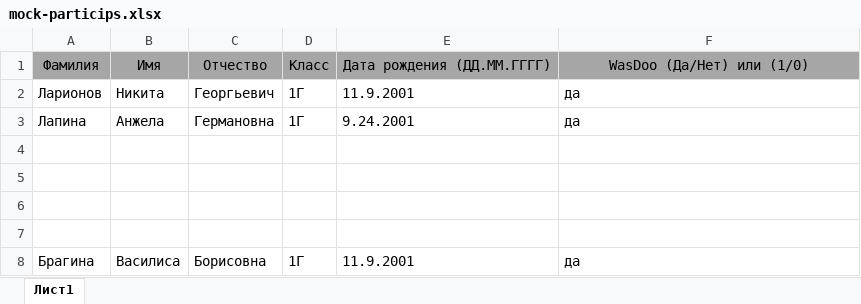
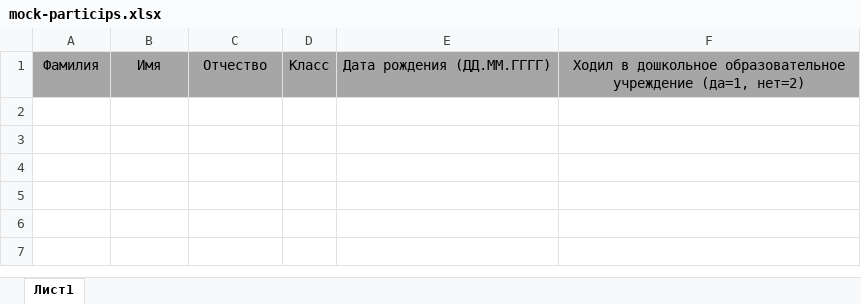
Before and after one commit to ptocoko/monit95, an Excel workbook: Services/Monit95App.Services/Resource/mock-particips.xlsx, sheet Лист1, drawn as a sheet; values as stored, in another font and other column widths than the file's, no borders; the diff names each change by its address in the sheet, - before the commit and + after, or states it on an @@ line.

```diff
--- a/Services/Monit95App.Services/Resource/mock-particips.xlsx (sheet Лист1)
+++ b/Services/Monit95App.Services/Resource/mock-particips.xlsx (sheet Лист1)
-F1: WasDoo (Да/Нет) или (1/0)
+F1: Ходил в дошкольное образовательное учреждение (да=1, нет=2)
-row 2: Ларионов | Никита | Георгьевич | 1Г | 11.9.2001 | да
-row 3: Лапина | Анжела | Германовна | 1Г | 9.24.2001 | да
-row 4: (empty)
-row 5: (empty)
-row 6: (empty)
-row 7: (empty)
-row 8: Брагина | Василиса | Борисовна | 1Г | 11.9.2001 | да
```
Also changed, not shown: 14 other files.
